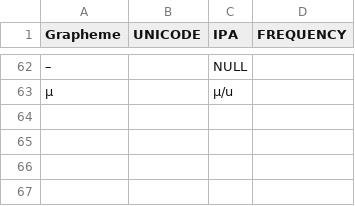
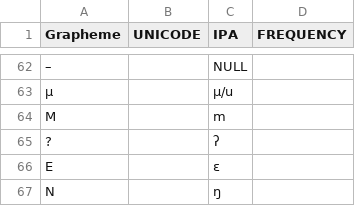
Before and after one commit to lexibank/robinsonap, a TSV file: etc/orthography.tsv, drawn as a sheet; only a part is shown, gaps mark what is left out; the diff names each change by its address in the sheet, - before the commit and + after, or states it on an @@ line.

```diff
--- a/etc/orthography.tsv
+++ b/etc/orthography.tsv
+row 64: M |  | m
+row 65: ? |  | ʔ
+row 66: E |  | ɛ
+row 67: N |  | ŋ
```
Also changed, not shown: cldf/cognates.csv, cldf/forms.csv, 4 other files.
